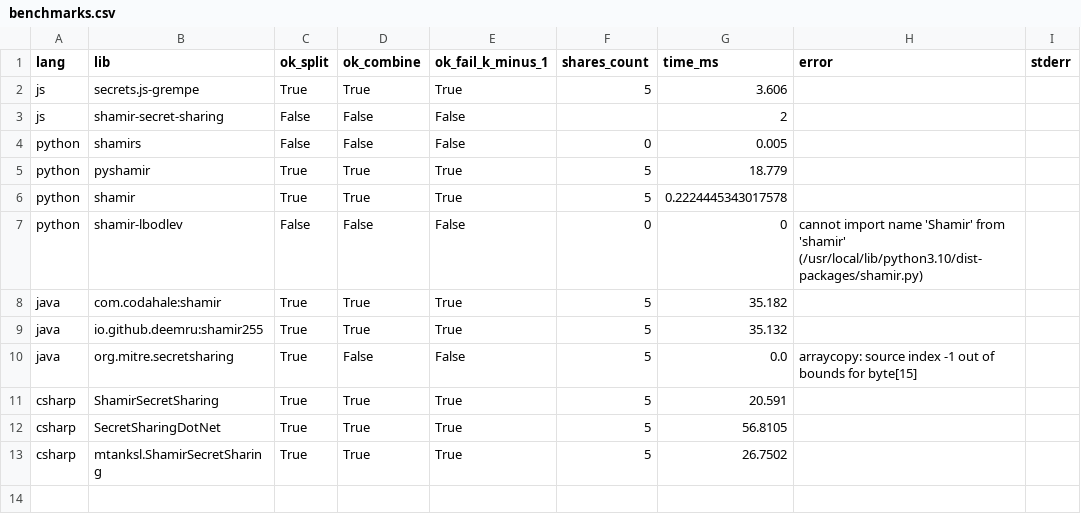
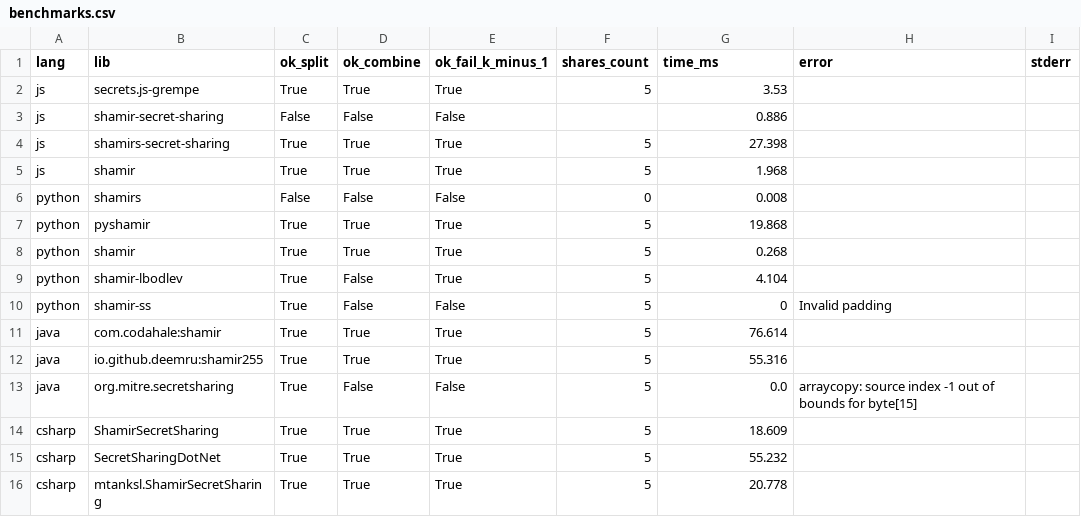
Before and after one commit to OmagnetFirel/shamir-secret-sharing-test, a CSV file: results/benchmarks.csv, drawn as a sheet.

```diff
--- a/results/benchmarks.csv
+++ b/results/benchmarks.csv
@@ -1,13 +1,16 @@
 lang,lib,ok_split,ok_combine,ok_fail_k_minus_1,shares_count,time_ms,error,stderr
-js,secrets.js-grempe,True,True,True,5,3.606,,
-js,shamir-secret-sharing,False,False,False,,2,,
-python,shamirs,False,False,False,0,0.005,,
-python,pyshamir,True,True,True,5,18.779,,
-python,shamir,True,True,True,5,0.2224445343017578,,
-python,shamir-lbodlev,False,False,False,0,0,cannot import name 'Shamir' from 'shamir' (/usr/local/lib/python3.10/dist-packages/shamir.py),
-java,com.codahale:shamir,True,True,True,5,35.182,,
-java,io.github.deemru:shamir255,True,True,True,5,35.132,,
+js,secrets.js-grempe,True,True,True,5,3.53,,
+js,shamir-secret-sharing,False,False,False,,0.886,,
+js,shamirs-secret-sharing,True,True,True,5,27.398,,
+js,shamir,True,True,True,5,1.968,,
+python,shamirs,False,False,False,0,0.008,,
+python,pyshamir,True,True,True,5,19.868,,
+python,shamir,True,True,True,5,0.268,,
+python,shamir-lbodlev,True,False,True,5,4.104,,
+python,shamir-ss,True,False,False,5,0,Invalid padding,
+java,com.codahale:shamir,True,True,True,5,76.614,,
+java,io.github.deemru:shamir255,True,True,True,5,55.316,,
 java,org.mitre.secretsharing,True,False,False,5,0.0,arraycopy: source index -1 out of bounds for byte[15],
-csharp,ShamirSecretSharing,True,True,True,5,20.591,,
-csharp,SecretSharingDotNet,True,True,True,5,56.8105,,
-csharp,mtanksl.ShamirSecretSharing,True,True,True,5,26.7502,,
+csharp,ShamirSecretSharing,True,True,True,5,18.609,,
+csharp,SecretSharingDotNet,True,True,True,5,55.232,,
+csharp,mtanksl.ShamirSecretSharing,True,True,True,5,20.778,,
```
Also changed, not shown: 27 other files.
